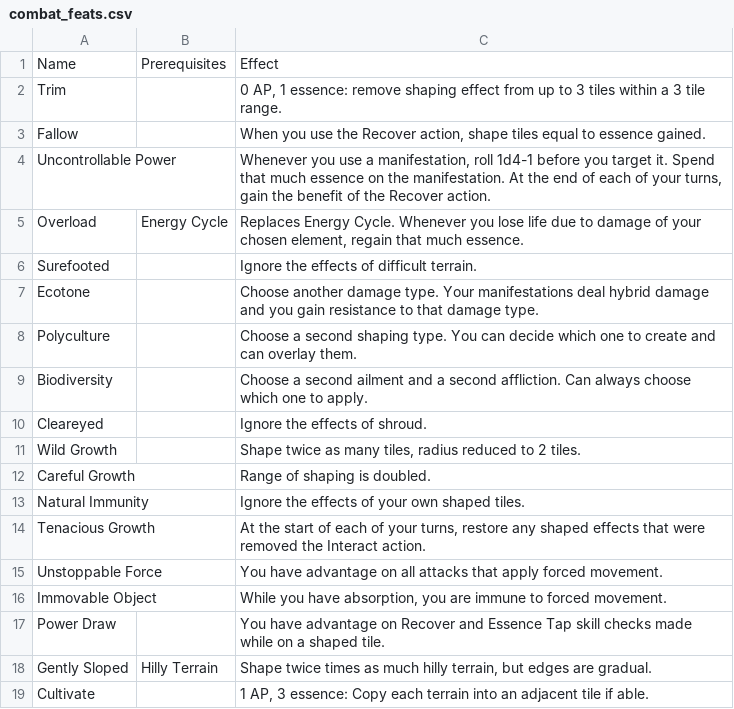
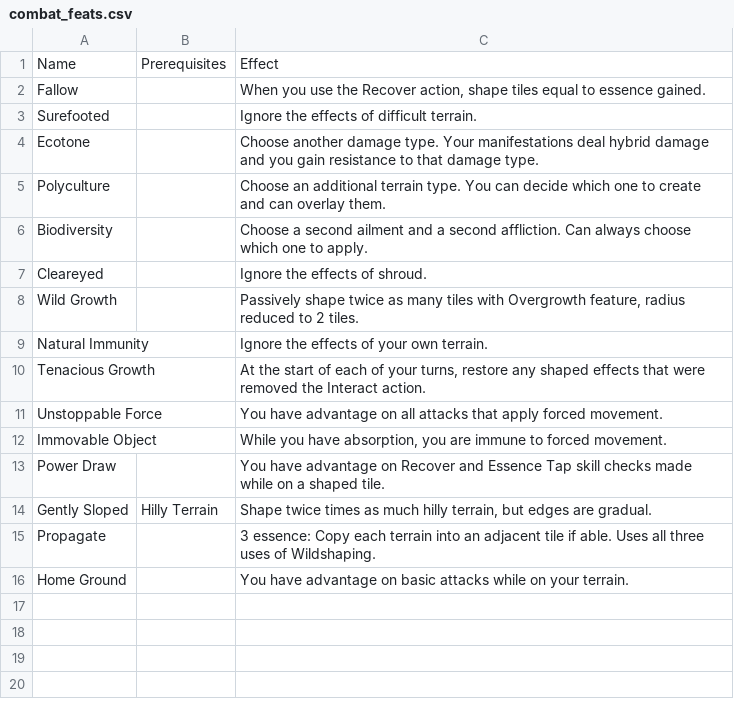
Before and after one commit to Leafwing-Studios/fonts-of-power, a CSV file: docs/src/character-options/classes/wildshaper/combat_feats.csv, drawn as a sheet.

```diff
--- a/docs/src/character-options/classes/wildshaper/combat_feats.csv
+++ b/docs/src/character-options/classes/wildshaper/combat_feats.csv
@@ -1,14 +1,10 @@
 "Name","Prerequisites","Effect"
-"Trim",,"0 AP, 1 essence: remove shaping effect from up to 3 tiles within a 3 tile range."
 "Fallow",,"When you use the Recover action, shape tiles equal to essence gained."
-"Uncontrollable Power",,"Whenever you use a manifestation, roll 1d4-1 before you target it. Spend that much essence on the manifestation. At the end of each of your turns, gain the benefit of the Recover action. "
-"Overload","Energy Cycle","Replaces Energy Cycle. Whenever you lose life due to damage of your chosen element, regain that much essence."
 "Surefooted",,"Ignore the effects of difficult terrain."
 "Ecotone",,"Choose another damage type. Your manifestations deal hybrid damage and you gain resistance to that damage type."
-"Polyculture",,"Choose a second shaping type. You can decide which one to create and can overlay them."
+"Polyculture",,"Choose an additional terrain type. You can decide which one to create and can overlay them."
 "Biodiversity",,"Choose a second ailment and a second affliction. Can always choose which one to apply."
 "Cleareyed",,"Ignore the effects of shroud."
-"Wild Growth",,"Shape twice as many tiles, radius reduced to 2 tiles."
-"Careful Growth",,"Range of shaping is doubled."
-"Natural Immunity",,"Ignore the effects of your own shaped tiles."
+"Wild Growth",,"Passively shape twice as many tiles with Overgrowth feature, radius reduced to 2 tiles."
+"Natural Immunity",,"Ignore the effects of your own terrain."
 "Tenacious Growth",,"At the start of each of your turns, restore any shaped effects that were removed the Interact action."
@@ -18,2 +14,3 @@
 "Gently Sloped","Hilly Terrain","Shape twice times as much hilly terrain, but edges are gradual."
-"Cultivate",,"1 AP, 3 essence: Copy each terrain into an adjacent tile if able. "
+"Propagate",,"3 essence: Copy each terrain into an adjacent tile if able. Uses all three uses of Wildshaping."
+"Home Ground",,"You have advantage on basic attacks while on your terrain."
```
Also changed, not shown: docs/src/character-options/classes/wildshaper/features.csv, docs/src/character-options/classes/wildshaper/powers.csv, 1 other file.
